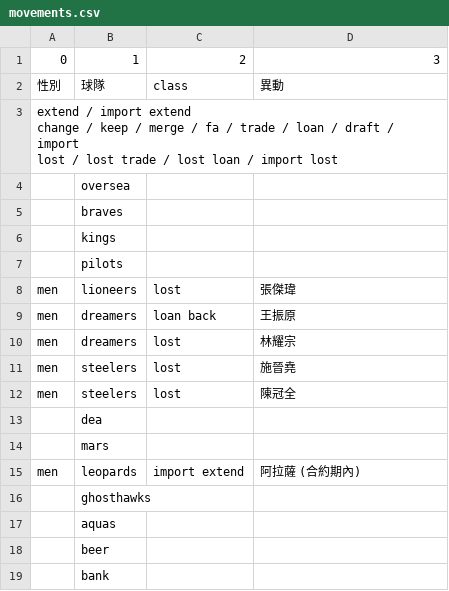
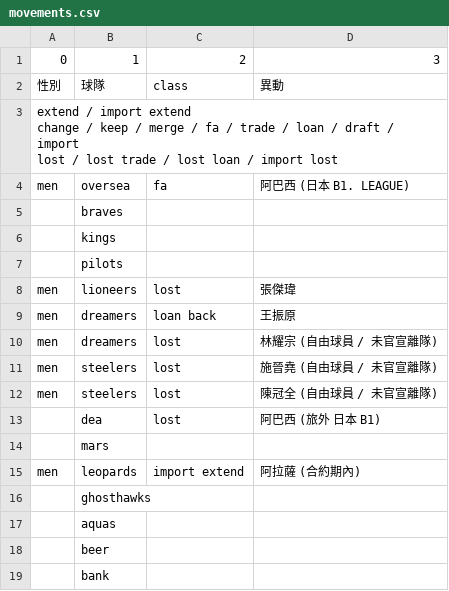
Before and after one commit to SamBasketballTW/sambball, a CSV file: data/movements.csv, drawn as a sheet; only a part is shown.

```diff
--- a/data/movements.csv
+++ b/data/movements.csv
@@ -5,3 +5,3 @@ change / keep / merge / fa / trade / loan / draft / import
 lost / lost trade / lost loan / import lost",,,
-,oversea,,
+men,oversea,fa,阿巴西 (日本 B1. LEAGUE)
 ,braves,,
@@ -11,6 +11,6 @@ men,lioneers,lost,張傑瑋
 men,dreamers,loan back,王振原
-men,dreamers,lost,林耀宗
-men,steelers,lost,施晉堯
-men,steelers,lost,陳冠全
-,dea,,
+men,dreamers,lost,林耀宗 (自由球員 / 未官宣離隊)
+men,steelers,lost,施晉堯 (自由球員 / 未官宣離隊)
+men,steelers,lost,陳冠全 (自由球員 / 未官宣離隊)
+,dea,lost,阿巴西 (旅外 日本 B1)
 ,mars,,
```
Also changed, not shown: data/rosters.csv, data/us-players.csv, 3 other files.
